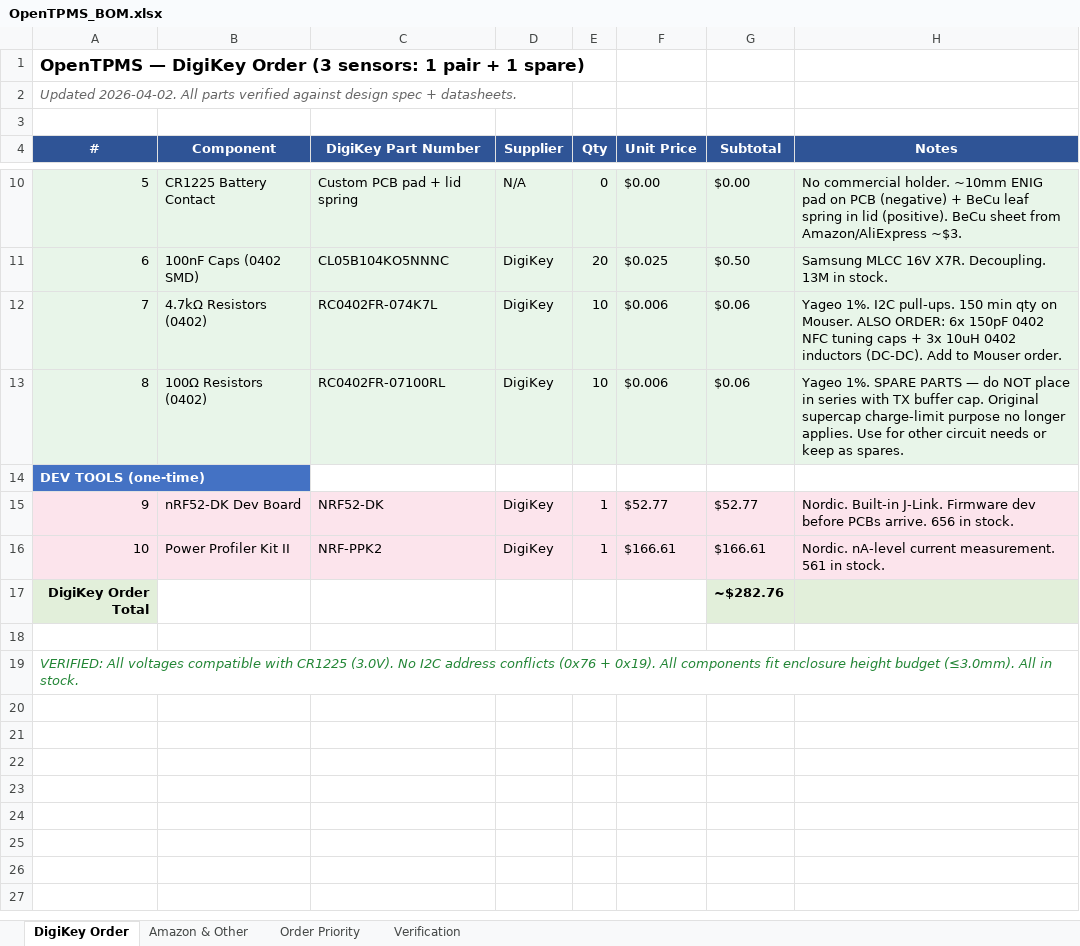
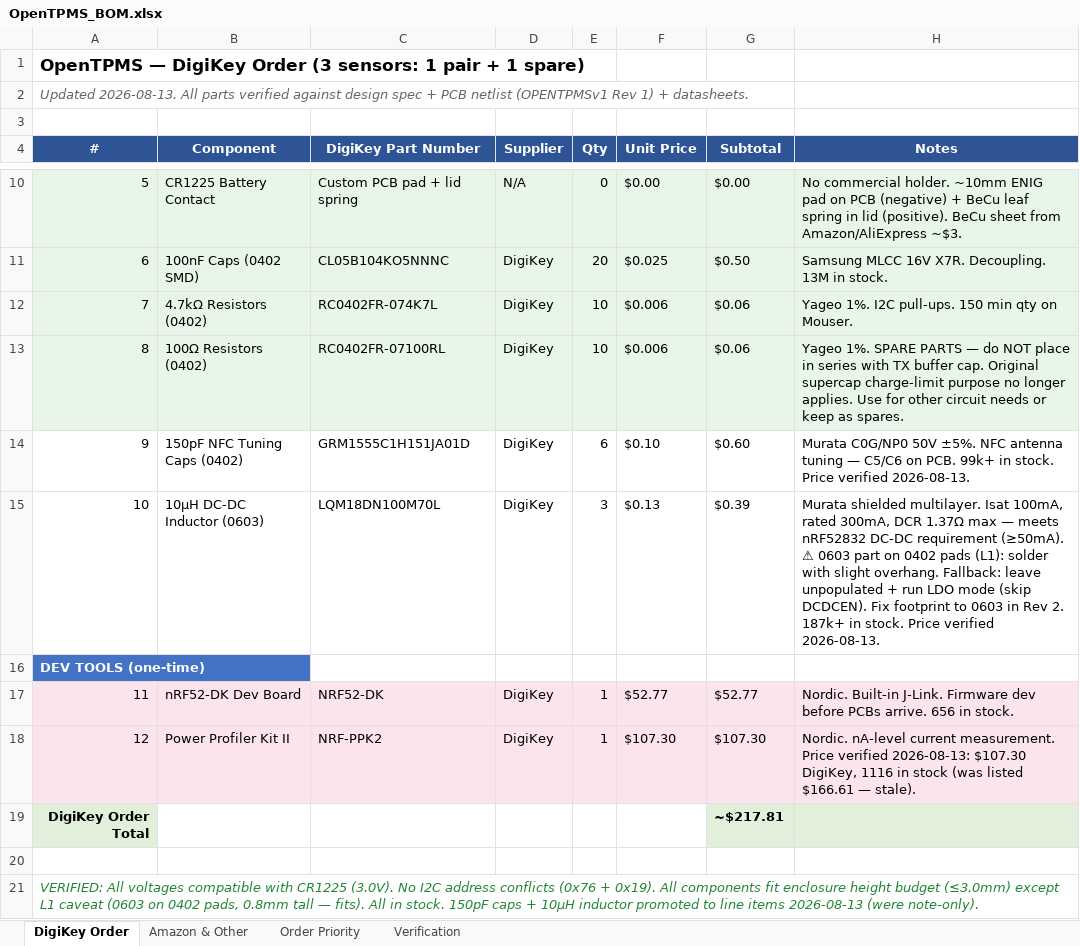
Before and after one commit to TH3-G3NTL3M3N/OpenTPMS, an Excel workbook: docs/OpenTPMS_BOM.xlsx, sheet DigiKey Order, drawn as a sheet; only a part is shown, gaps mark what is left out; values as stored, in another font and other column widths than the file's, no borders; addresses are those after the commit; the diff names each change by its address in the sheet, - before the commit and + after, or states it on an @@ line.

```diff
--- a/docs/OpenTPMS_BOM.xlsx (sheet DigiKey Order)
+++ b/docs/OpenTPMS_BOM.xlsx (sheet DigiKey Order)
@@ column A (#) renumbered from row 2 down @@
-H12 (Notes): …on Mouser. ALSO ORDER: 6x 150pF 0402 NFC tuning caps + 3x 10uH 0402 inductors (DC-DC). Add to Mouser order.
+H12 (Notes): …on Mouser.
+row 14: 9 | 150pF NFC Tuning Caps (0402) | GRM1555C1H151JA01D | DigiKey | 6 | $0.10 | $0.60 | Murata C0G/NP0 50V ±5%. NFC antenna tuning — C5/C6 on PCB. 99k+ in stock. Price verified 2026-08-13.
+row 15: 10 | 10µH DC-DC Inductor (0603) | LQM18DN100M70L | DigiKey | 3 | $0.13 | $0.39 | Murata shielded multilayer. Isat 100mA, rated 300mA, DCR 1.37Ω max — meets nRF52832 DC-DC requirement (≥50mA). ⚠ 0603 part on 0402 pads (L1): solder with slight overhang. Fallback: leave unpopulated + run LDO mode (skip DCDCEN). Fix footprint to 0603 in Rev 2. 187k+ in stock. Price verified 2026-08-13.
-F18 (Unit Price): $166.61
+F18 (Unit Price): $107.30
-G18 (Subtotal): $166.61
+G18 (Subtotal): $107.30
-H18 (Notes): …current measurement. 561 in stock.
+H18 (Notes): …current measurement. Price verified 2026-08-13: $107.30 DigiKey, 1116 in stock (was listed $166.61 — stale).
-G19 (Subtotal): ~$282.76
+G19 (Subtotal): ~$217.81
```
Also changed, not shown: sheet Verification, sheet Amazon & Other, sheet Order Priority, 3 other files.
